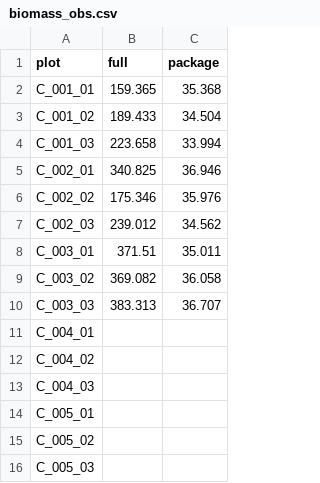
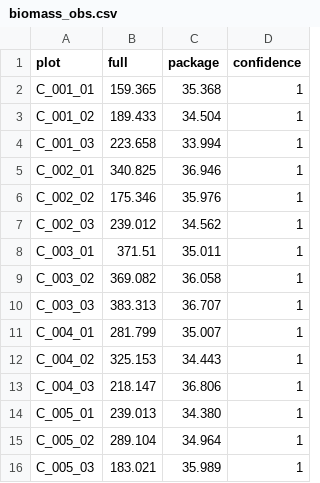
Before and after one commit to ivanstrel/field_proj, a CSV file: observations/raw/biomass/biomass_obs.csv, drawn as a sheet; the diff names each change by its address in the sheet, - before the commit and + after, or states it on an @@ line.

```diff
--- a/observations/raw/biomass/biomass_obs.csv
+++ b/observations/raw/biomass/biomass_obs.csv
+column D (confidence), rows 2-16: all 1
-B11 (full): (empty)
+B11 (full): 281.799
-C11 (package): (empty)
+C11 (package): 35.007
-B12 (full): (empty)
+B12 (full): 325.153
-C12 (package): (empty)
+C12 (package): 34.443
-B13 (full): (empty)
+B13 (full): 218.147
-C13 (package): (empty)
+C13 (package): 36.806
-B14 (full): (empty)
+B14 (full): 239.013
-C14 (package): (empty)
+C14 (package): 34.380
-B15 (full): (empty)
+B15 (full): 289.104
-C15 (package): (empty)
+C15 (package): 34.964
-B16 (full): (empty)
+B16 (full): 183.021
-C16 (package): (empty)
+C16 (package): 35.989
```
Also changed, not shown: 10 other files.
